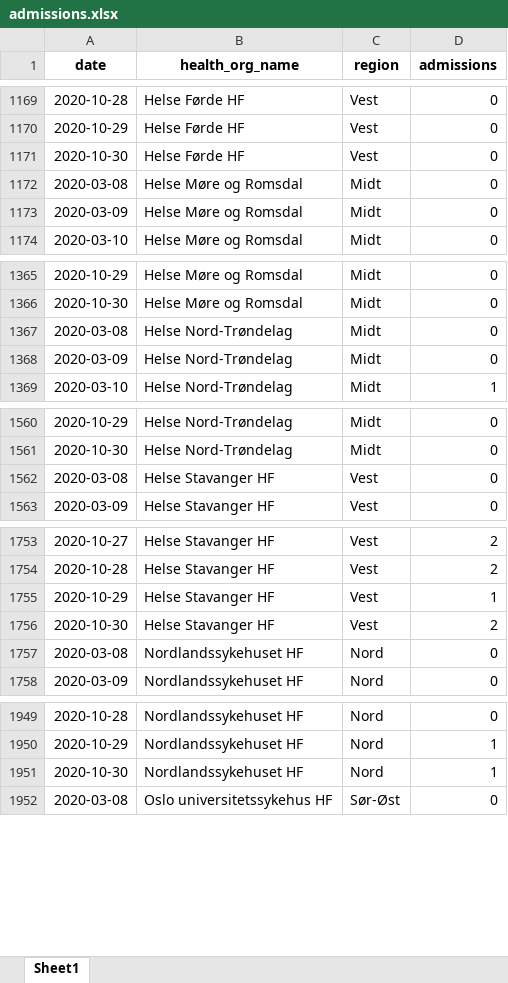
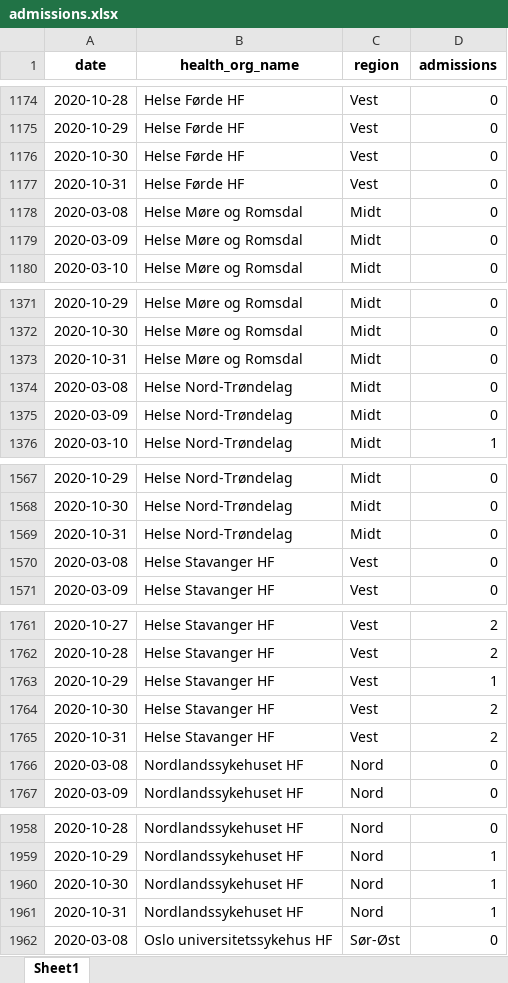
Before and after one commit to thohan88/covid19-nor-data, an Excel workbook: data/02_admissions/admissions.xlsx, sheet Sheet1, drawn as a sheet; only a part is shown, gaps mark what is left out; values as stored, in another font and other column widths than the file's, no borders; the diff covers the shown part only; the diff names each change by its address in the sheet, - before the commit and + after, or states it on an @@ line.

```diff
--- a/data/02_admissions/admissions.xlsx (sheet Sheet1)
+++ b/data/02_admissions/admissions.xlsx (sheet Sheet1)
+row 1177: 2020-10-31 | Helse Førde HF | Vest | 0
+row 1373: 2020-10-31 | Helse Møre og Romsdal | Midt | 0
+row 1569: 2020-10-31 | Helse Nord-Trøndelag | Midt | 0
+row 1765: 2020-10-31 | Helse Stavanger HF | Vest | 2
+row 1961: 2020-10-31 | Nordlandssykehuset HF | Nord | 1
```
Also changed, not shown: 15 added rows elsewhere in this sheet, data/01_infected/msis/municipality_and_district_wide.xlsx, data/01_infected/msis/municipality_wide.xlsx, 16 other files.
